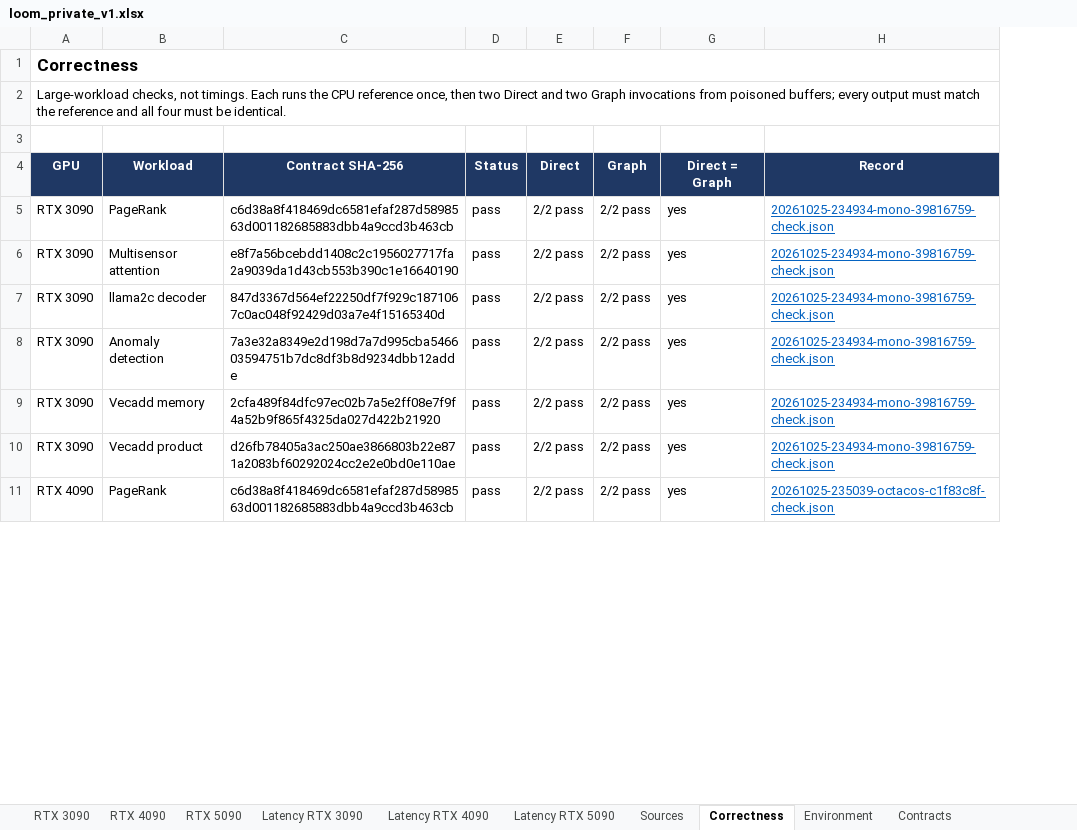
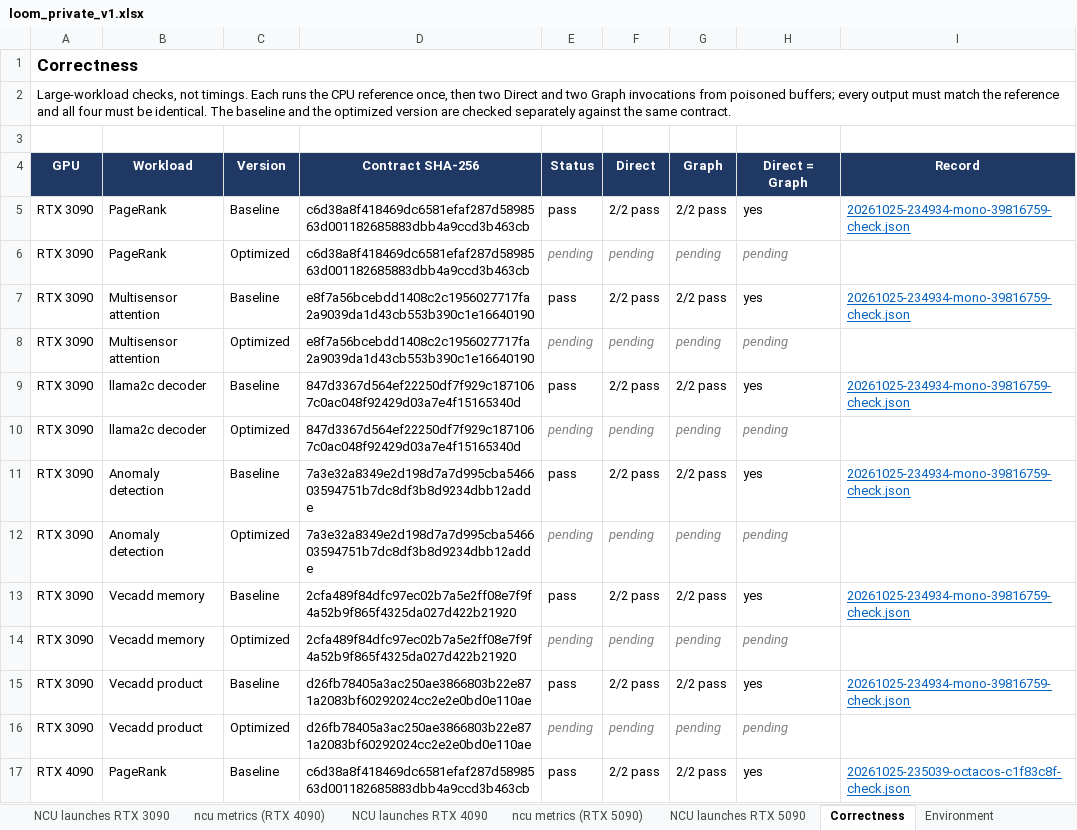
Before and after one commit to ankaijin/cuda-elastic, an Excel workbook: results/loom_private/loom_private_v1.xlsx, sheet Correctness, drawn as a sheet; only a part is shown; values as stored, in another font and other column widths than the file's, no borders; addresses are those after the commit; the diff covers the shown part only; the diff names each change by its address in the sheet, - before the commit and + after, or states it on an @@ line.

Commit message:
Report optimized variants, repeated runs, and profiles for loom_private
Manifests now select baseline and optimized checks, lists of bench
repetitions (reported as medians), and Nsight Systems and Nsight Compute
profiles. The workbook gains Kernels, GPU analysis, and ncu sheets in the
legacy layout; the page gains Optimized columns and a speedup table.

```diff
--- a/results/loom_private/loom_private_v1.xlsx (sheet Correctness)
+++ b/results/loom_private/loom_private_v1.xlsx (sheet Correctness)
+sheet tab: NCU launches RTX 3090
+sheet tab: ncu metrics (RTX 4090)
+sheet tab: NCU launches RTX 4090
+sheet tab: ncu metrics (RTX 5090)
+sheet tab: NCU launches RTX 5090
+column C (Version), row 5: Baseline; row 7: Baseline; row 9: Baseline; row 11: Baseline; row 13: Baseline; row 15: Baseline; row 17: Baseline
-A2 (GPU): …be identical.
+A2 (GPU): …be identical. The baseline and the optimized version are checked separately against the same contract.
+row 6: RTX 3090 | PageRank | Optimized | c6d38a8f418469dc6581efaf287d5898563d001182685883dbb4a9ccd3b463cb | pending | pending | pending | pending
+row 8: RTX 3090 | Multisensor attention | Optimized | e8f7a56bcebdd1408c2c1956027717fa2a9039da1d43cb553b390c1e16640190 | pending | pending | pending | pending
+row 10: RTX 3090 | llama2c decoder | Optimized | 847d3367d564ef22250df7f929c1871067c0ac048f92429d03a7e4f15165340d | pending | pending | pending | pending
+row 12: RTX 3090 | Anomaly detection | Optimized | 7a3e32a8349e2d198d7a7d995cba546603594751b7dc8df3b8d9234dbb12adde | pending | pending | pending | pending
+row 14: RTX 3090 | Vecadd memory | Optimized | 2cfa489f84dfc97ec02b7a5e2ff08e7f9f4a52b9f865f4325da027d422b21920 | pending | pending | pending | pending
+row 16: RTX 3090 | Vecadd product | Optimized | d26fb78405a3ac250ae3866803b22e871a2083bf60292024cc2e2e0bd0e110ae | pending | pending | pending | pending
```
Also changed, not shown: 12 added rows elsewhere in this sheet, sheet Sources, sheet Latency RTX 4090, sheet Latency RTX 5090, sheet Latency RTX 3090, sheet RTX 3090, sheet RTX 5090, 3 more sheets, other sheet tabs, 6 other files.
